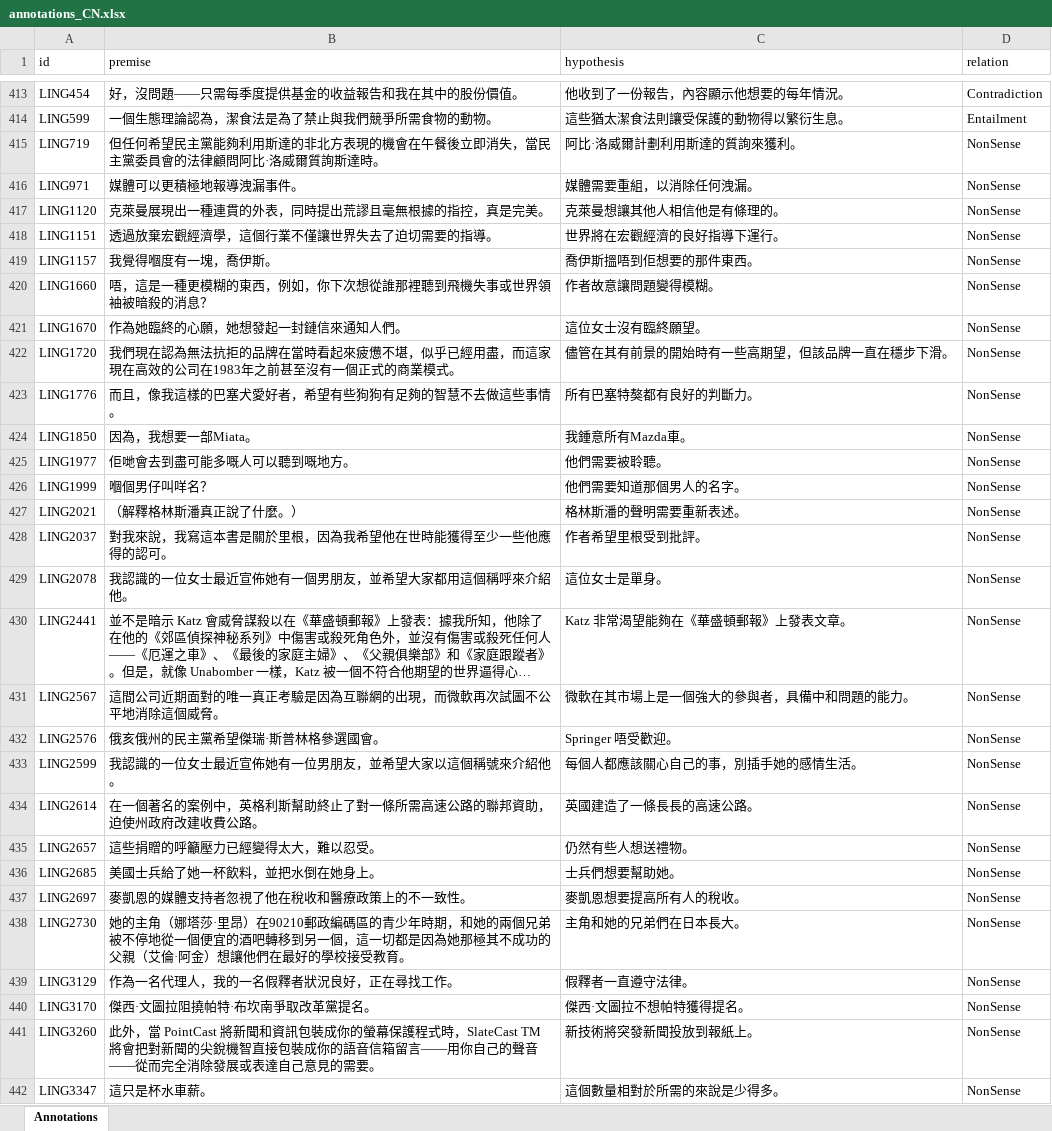
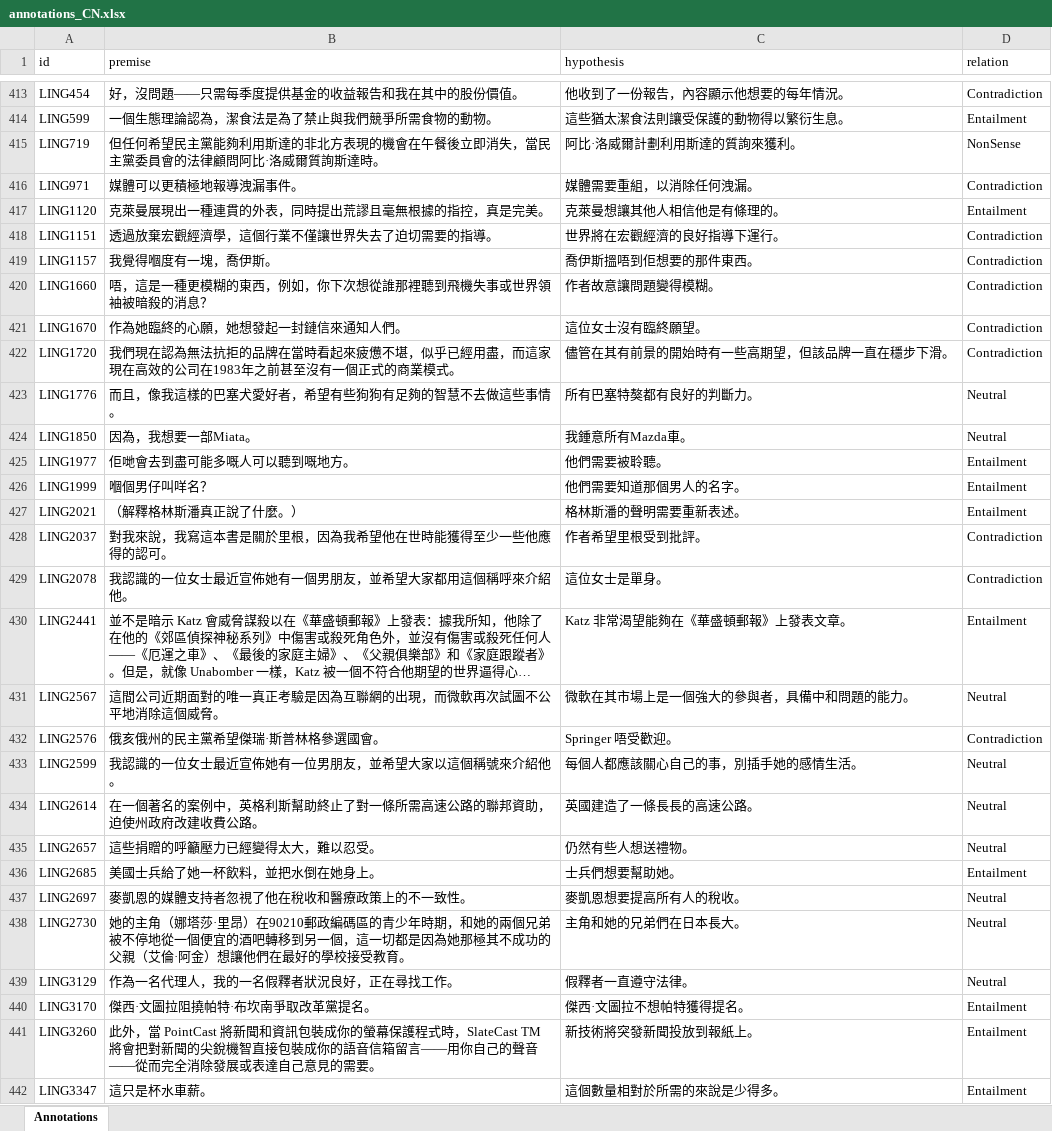
Before and after one commit to Muhsabrys/EasyAnnotation, an Excel workbook: Annotations/annotations_CN.xlsx, sheet Annotations, drawn as a sheet; only a part is shown, gaps mark what is left out; long unchanged cells end in …; values as stored, in another font and other column widths than the file's, no borders; the diff covers the shown part only; the diff names each change by its address in the sheet, - before the commit and + after, or states it on an @@ line.

Commit message:
Update Cantonese annotations

```diff
--- a/Annotations/annotations_CN.xlsx (sheet Annotations)
+++ b/Annotations/annotations_CN.xlsx (sheet Annotations)
-D416 (relation): NonSense
+D416 (relation): Contradiction
-D417 (relation): NonSense
+D417 (relation): Entailment
-D418:D422 (relation): NonSense
+D418:D422 (relation): Contradiction
-D423:D424 (relation): NonSense
+D423:D424 (relation): Neutral
-D425:D427 (relation): NonSense
+D425:D427 (relation): Entailment
-D428:D429 (relation): NonSense
+D428:D429 (relation): Contradiction
-D430 (relation): NonSense
+D430 (relation): Entailment
-D431 (relation): NonSense
+D431 (relation): Neutral
-D432 (relation): NonSense
+D432 (relation): Contradiction
-D433:D435 (relation): NonSense
+D433:D435 (relation): Neutral
-D436 (relation): NonSense
+D436 (relation): Entailment
-D437:D439 (relation): NonSense
+D437:D439 (relation): Neutral
-D440:D442 (relation): NonSense
+D440:D442 (relation): Entailment
```
Also changed, not shown: 9 edited cells elsewhere in this sheet.
